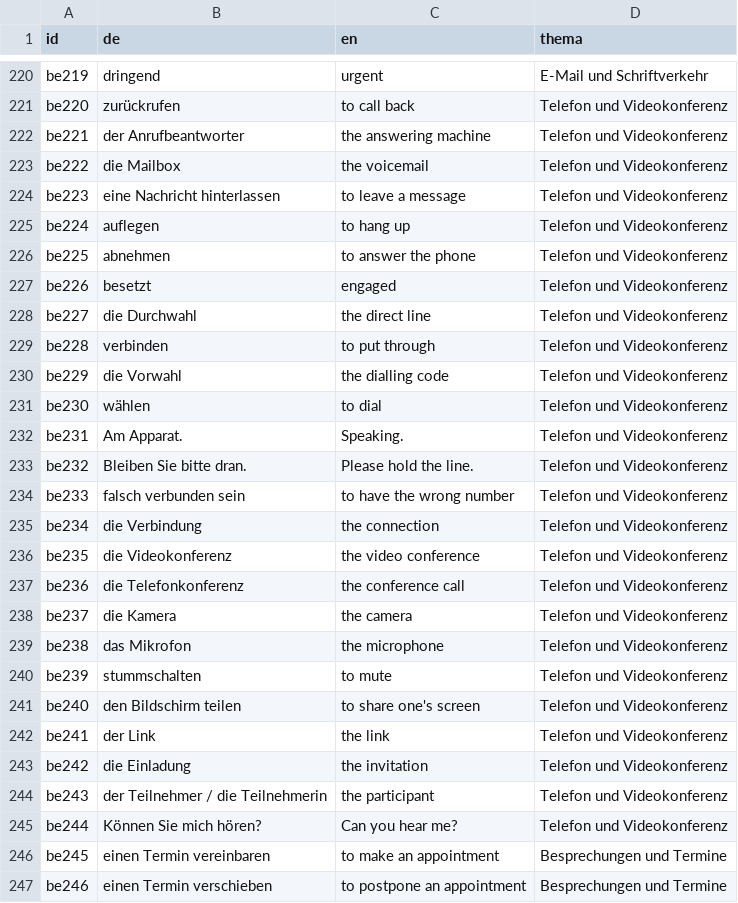
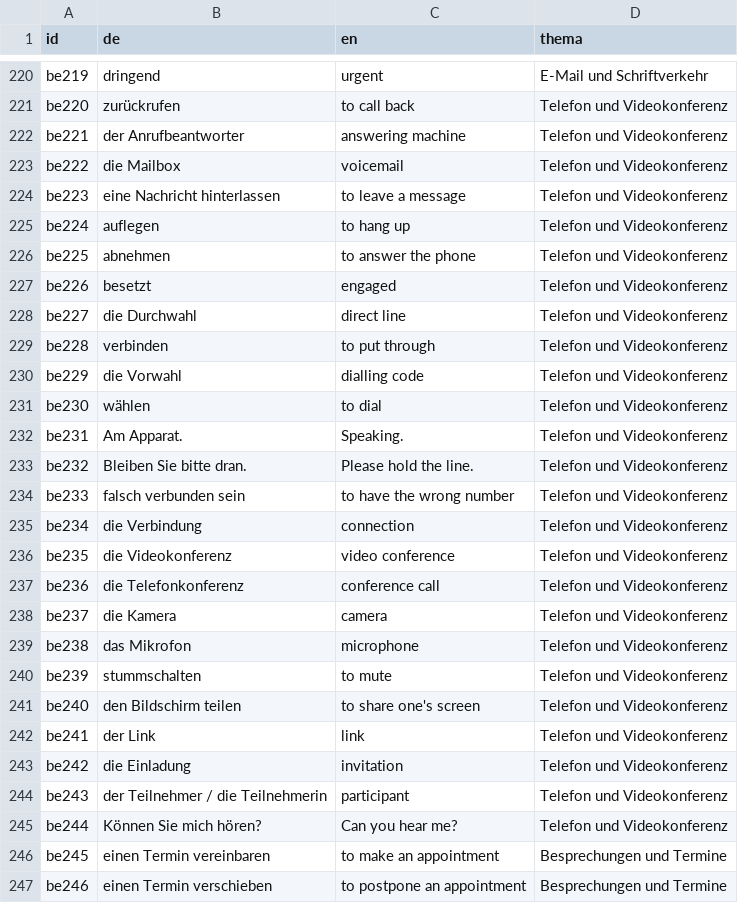
Before and after one commit to jtsv8tk6hj-svg/vokabeltrainer, a CSV file: daten/beruf.csv, drawn as a sheet; only a part is shown, gaps mark what is left out; the diff covers the shown part only.

```diff
--- a/daten/beruf.csv
+++ b/daten/beruf.csv
@@ -221,4 +221,4 @@ be219;dringend;urgent;E-Mail und Schriftverkehr
 be220;zurückrufen;to call back;Telefon und Videokonferenz
-be221;der Anrufbeantworter;the answering machine;Telefon und Videokonferenz
-be222;die Mailbox;the voicemail;Telefon und Videokonferenz
+be221;der Anrufbeantworter;answering machine;Telefon und Videokonferenz
+be222;die Mailbox;voicemail;Telefon und Videokonferenz
 be223;eine Nachricht hinterlassen;to leave a message;Telefon und Videokonferenz
@@ -227,5 +227,5 @@ be225;abnehmen;to answer the phone;Telefon und Videokonferenz
 be226;besetzt;engaged;Telefon und Videokonferenz
-be227;die Durchwahl;the direct line;Telefon und Videokonferenz
+be227;die Durchwahl;direct line;Telefon und Videokonferenz
 be228;verbinden;to put through;Telefon und Videokonferenz
-be229;die Vorwahl;the dialling code;Telefon und Videokonferenz
+be229;die Vorwahl;dialling code;Telefon und Videokonferenz
 be230;wählen;to dial;Telefon und Videokonferenz
@@ -234,12 +234,12 @@ be232;Bleiben Sie bitte dran.;Please hold the line.;Telefon und Videokonferenz
 be233;falsch verbunden sein;to have the wrong number;Telefon und Videokonferenz
-be234;die Verbindung;the connection;Telefon und Videokonferenz
-be235;die Videokonferenz;the video conference;Telefon und Videokonferenz
-be236;die Telefonkonferenz;the conference call;Telefon und Videokonferenz
-be237;die Kamera;the camera;Telefon und Videokonferenz
-be238;das Mikrofon;the microphone;Telefon und Videokonferenz
+be234;die Verbindung;connection;Telefon und Videokonferenz
+be235;die Videokonferenz;video conference;Telefon und Videokonferenz
+be236;die Telefonkonferenz;conference call;Telefon und Videokonferenz
+be237;die Kamera;camera;Telefon und Videokonferenz
+be238;das Mikrofon;microphone;Telefon und Videokonferenz
 be239;stummschalten;to mute;Telefon und Videokonferenz
 be240;den Bildschirm teilen;to share one's screen;Telefon und Videokonferenz
-be241;der Link;the link;Telefon und Videokonferenz
-be242;die Einladung;the invitation;Telefon und Videokonferenz
-be243;der Teilnehmer / die Teilnehmerin;the participant;Telefon und Videokonferenz
+be241;der Link;link;Telefon und Videokonferenz
+be242;die Einladung;invitation;Telefon und Videokonferenz
+be243;der Teilnehmer / die Teilnehmerin;participant;Telefon und Videokonferenz
 be244;Können Sie mich hören?;Can you hear me?;Telefon und Videokonferenz
```
Also changed, not shown: 44 edited cells elsewhere in this file, daten/gesundheit.csv, 4 other files.
